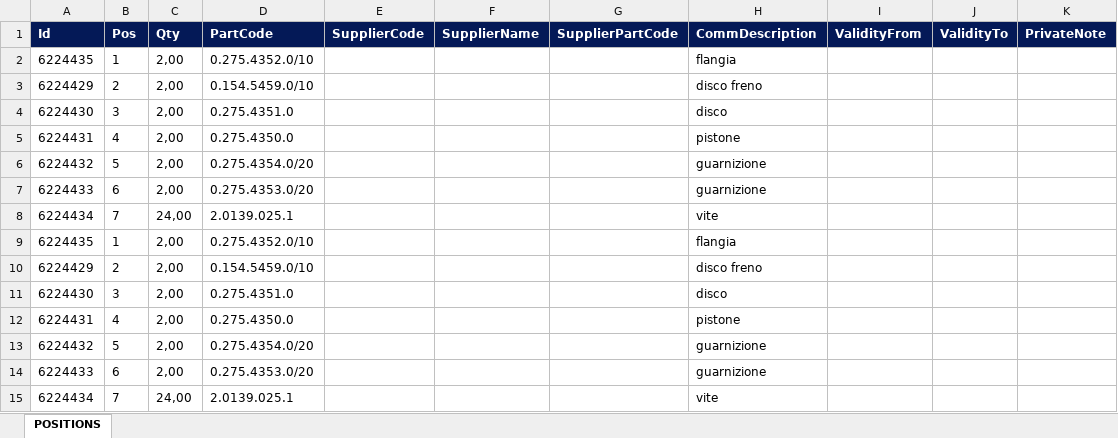
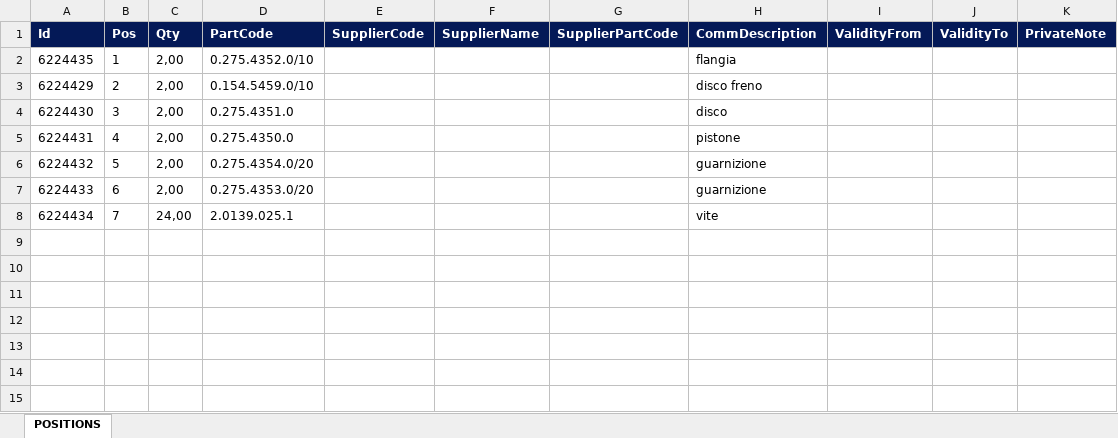
Before and after one commit to kelvinpella/Intercept, an Excel workbook: excel.xlsx, sheet POSITIONS, drawn as a sheet; values as stored, in another font and other column widths than the file's, no borders; the diff names each change by its address in the sheet, - before the commit and + after, or states it on an @@ line.

Commit message:
modified readme & excel

```diff
--- a/excel.xlsx (sheet POSITIONS)
+++ b/excel.xlsx (sheet POSITIONS)
-row 9: 6224435 | 1 | 2,00 | 0.275.4352.0/10 |  |  |  | flangia
-row 10: 6224429 | 2 | 2,00 | 0.154.5459.0/10 |  |  |  | disco freno
-row 11: 6224430 | 3 | 2,00 | 0.275.4351.0 |  |  |  | disco
-row 12: 6224431 | 4 | 2,00 | 0.275.4350.0 |  |  |  | pistone
-row 13: 6224432 | 5 | 2,00 | 0.275.4354.0/20 |  |  |  | guarnizione
-row 14: 6224433 | 6 | 2,00 | 0.275.4353.0/20 |  |  |  | guarnizione
-row 15: 6224434 | 7 | 24,00 | 2.0139.025.1 |  |  |  | vite
```
Also changed, not shown: 1 other file.
